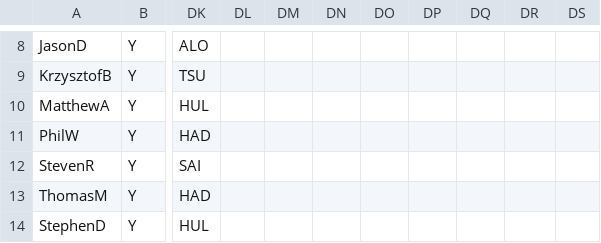
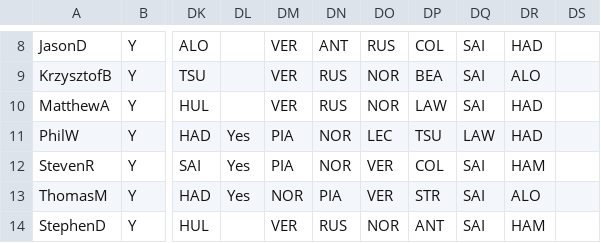
Before and after one commit to DaveJord/F1Comp, a CSV file: races.csv, drawn as a sheet; only a part is shown, gaps mark what is left out; the diff covers the shown part only; the diff names each change by its address in the sheet, - before the commit and + after, or states it on an @@ line.

```diff
--- a/races.csv
+++ b/races.csv
-DM8:DM10: (empty)
+DM8:DM10: VER
-DN8: (empty)
+DN8: ANT
-DO8: (empty)
+DO8: RUS
-DP8: (empty)
+DP8: COL
-DQ8:DQ10: (empty)
+DQ8:DQ10: SAI
-DR8: (empty)
+DR8: HAD
-DN9:DN10: (empty)
+DN9:DN10: RUS
-DO9:DO10: (empty)
+DO9:DO10: NOR
-DP9: (empty)
+DP9: BEA
-DR9: (empty)
+DR9: ALO
-DP10: (empty)
+DP10: LAW
-DR10:DR11: (empty)
+DR10:DR11: HAD
-DL11:DL13: (empty)
+DL11:DL13: Yes
-DM11:DM12: (empty)
+DM11:DM12: PIA
-DN11:DN12: (empty)
+DN11:DN12: NOR
-DO11: (empty)
+DO11: LEC
-DP11: (empty)
+DP11: TSU
-DQ11: (empty)
+DQ11: LAW
-DO12:DO13: (empty)
+DO12:DO13: VER
-DP12: (empty)
+DP12: COL
-DQ12:DQ14: (empty)
+DQ12:DQ14: SAI
-DR12: (empty)
+DR12: HAM
-DM13: (empty)
+DM13: NOR
-DN13: (empty)
+DN13: PIA
-DP13: (empty)
+DP13: STR
-DR13: (empty)
+DR13: ALO
-DM14: (empty)
+DM14: VER
-DN14: (empty)
+DN14: RUS
-DO14: (empty)
+DO14: NOR
-DP14: (empty)
+DP14: ANT
-DR14: (empty)
+DR14: HAM
```
Also changed, not shown: 39 edited cells elsewhere in this file, Leaderboard.csv.
